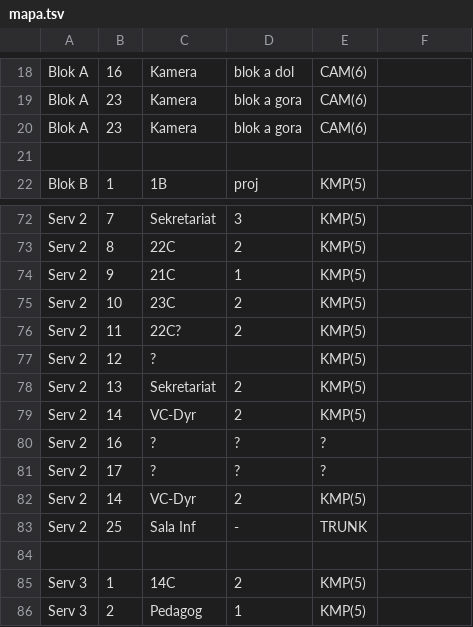
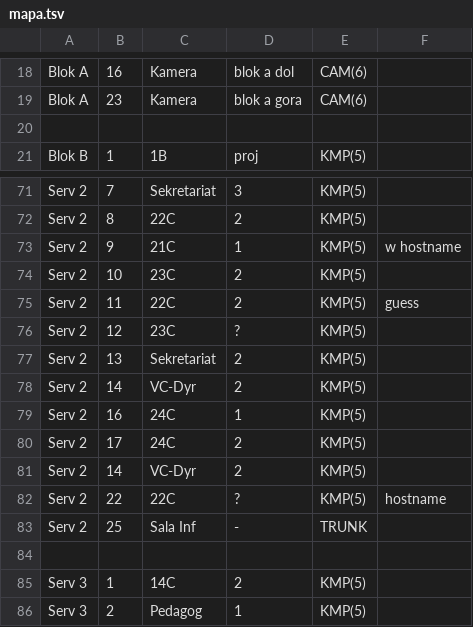
Before and after one commit to 2lotraugutt/kartografia, a TSV file: mapa.tsv, drawn as a sheet; only a part is shown, gaps mark what is left out; the diff covers the shown part only.

```diff
--- a/mapa.tsv
+++ b/mapa.tsv
@@ -19,3 +19,2 @@ Blok A	16	Kamera	blok a dol	CAM(6)
 Blok A	23	Kamera	blok a gora	CAM(6)
-Blok A	23	Kamera	blok a gora	CAM(6)
 
@@ -73,11 +72,12 @@ Serv 2	7	Sekretariat	3	KMP(5)
 Serv 2	8	22C	2	KMP(5)
-Serv 2	9	21C	1	KMP(5)
+Serv 2	9	21C	1	KMP(5)	w hostname
 Serv 2	10	23C	2	KMP(5)
-Serv 2	11	22C?	2	KMP(5)
-Serv 2	12	?		KMP(5)
+Serv 2	11	22C	2	KMP(5)	guess
+Serv 2	12	23C	?	KMP(5)
 Serv 2	13	Sekretariat	2	KMP(5)
 Serv 2	14	VC-Dyr	2	KMP(5)
-Serv 2	16	?	?	?
-Serv 2	17	?	?	?
+Serv 2	16	24C	1	KMP(5)
+Serv 2	17	24C	2	KMP(5)
 Serv 2	14	VC-Dyr	2	KMP(5)
+Serv 2	22	22C	?	KMP(5)	hostname
 Serv 2	25	Sala Inf	-	TRUNK
```
Also changed, not shown: 21 edited cells elsewhere in this file, ipaddr.tsv, 6 other files.
